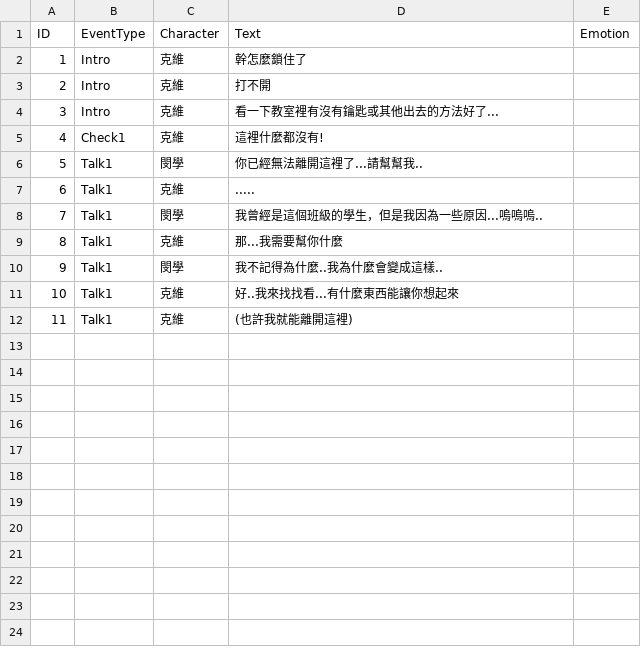
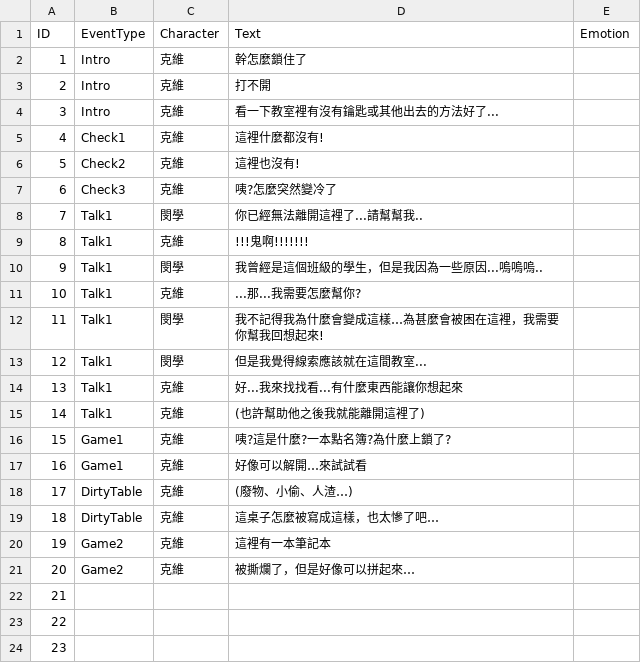
Before and after one commit to terry811105/Unity2DGame-GetOutTheSchool, a CSV file: Assets/Resources/DialogFiled.csv, drawn as a sheet; only a part is shown; addresses are those after the commit; the diff covers the shown part only; the diff names each change by its address in the sheet, - before the commit and + after, or states it on an @@ line.

```diff
--- a/Assets/Resources/DialogFiled.csv
+++ b/Assets/Resources/DialogFiled.csv
+row 6: 5 | Check2 | 克維 | 這裡也沒有!
+row 7: 6 | Check3 | 克維 | 咦?怎麼突然變冷了
@@ column A (ID) renumbered between rows 8 and 15 @@
-D9 (Text): .....
+D9 (Text): !!!鬼啊!!!!!!!
-D11 (Text): 那...我需要幫你什麼
+D11 (Text): ...那...我需要怎麼幫你?
-D12 (Text): 我不記得為什麼..我為什麼會變成這樣..
+D12 (Text): 我不記得我為什麼會變成這樣…為甚麼會被困在這裡，我需要你幫我回想起來!
+row 13: 12 | Talk1 | 閔學 | 但是我覺得線索應該就在這間教室...
-D14 (Text): 好..我來找找看...有什麼東西能讓你想起來
+D14 (Text): 好...我來找找看...有什麼東西能讓你想起來
-D15 (Text): (也許我就能離開這裡)
+D15 (Text): (也許幫助他之後我就能離開這裡了)
+row 16: 15 | Game1 | 克維 | 咦?這是什麼?一本點名簿?為什麼上鎖了?
+row 17: 16 | Game1 | 克維 | 好像可以解開…來試試看
+row 18: 17 | DirtyTable | 克維 | (廢物、小偷、人渣…)
+row 19: 18 | DirtyTable | 克維 | 這桌子怎麼被寫成這樣，也太慘了吧…
+row 20: 19 | Game2 | 克維 | 這裡有一本筆記本
+row 21: 20 | Game2 | 克維 | 被撕爛了，但是好像可以拼起來…
+row 22: 21
+row 23: 22
+row 24: 23
```
Also changed, not shown: 109 added rows elsewhere in this file, 28 other files.
